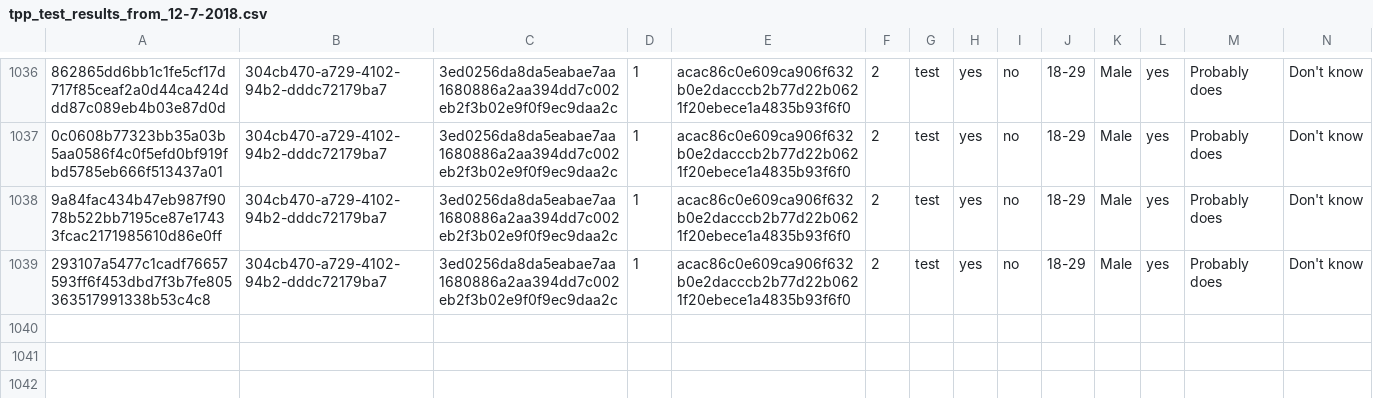
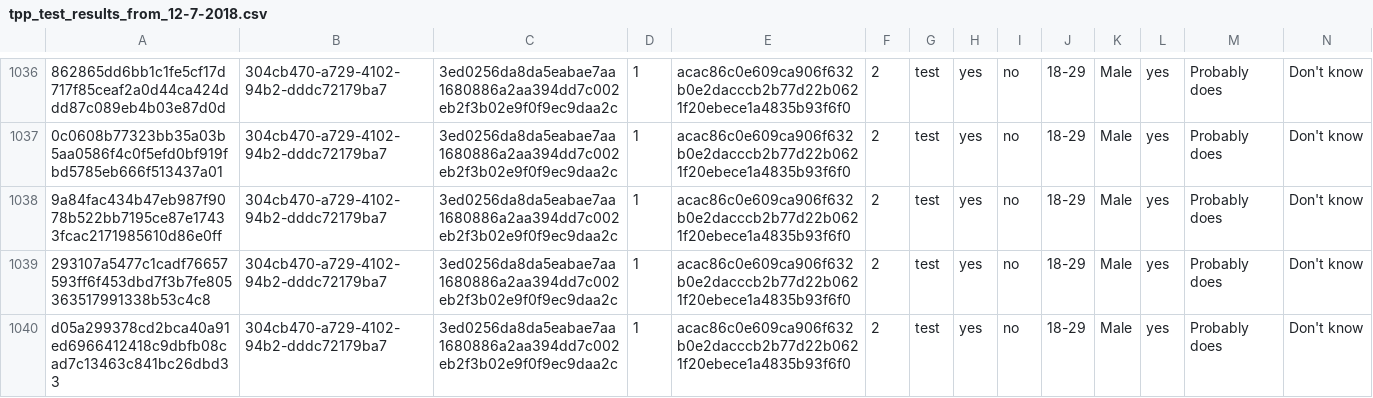
Before and after one commit to kekecsz/transparent-psi-results, a CSV file: tpp_test_results_from_12-7-2018.csv, drawn as a sheet; only a part is shown, gaps mark what is left out; rows hold the shown columns only; the diff names each change by its address in the sheet, - before the commit and + after, or states it on an @@ line.

Commit message:
data received

```diff
--- a/tpp_test_results_from_12-7-2018.csv
+++ b/tpp_test_results_from_12-7-2018.csv
+row 1040: d05a299378cd2bca40a91ed6966412418c9dbfb08cad7c13463c841bc26dbd33 | 304cb470-a729-4102-94b2-dddc72179ba7 | 3ed0256da8da5eabae7aa1680886a2aa394dd7c002eb2f3b02e9f0f9ec9daa2c | 1 | acac86c0e609ca906f632b0e2dacccb2b77d22b0621f20ebece1a4835b93f6f0 | 2 | test | yes | no | 18-29 | Male | yes | Probably does | Don't know
```
